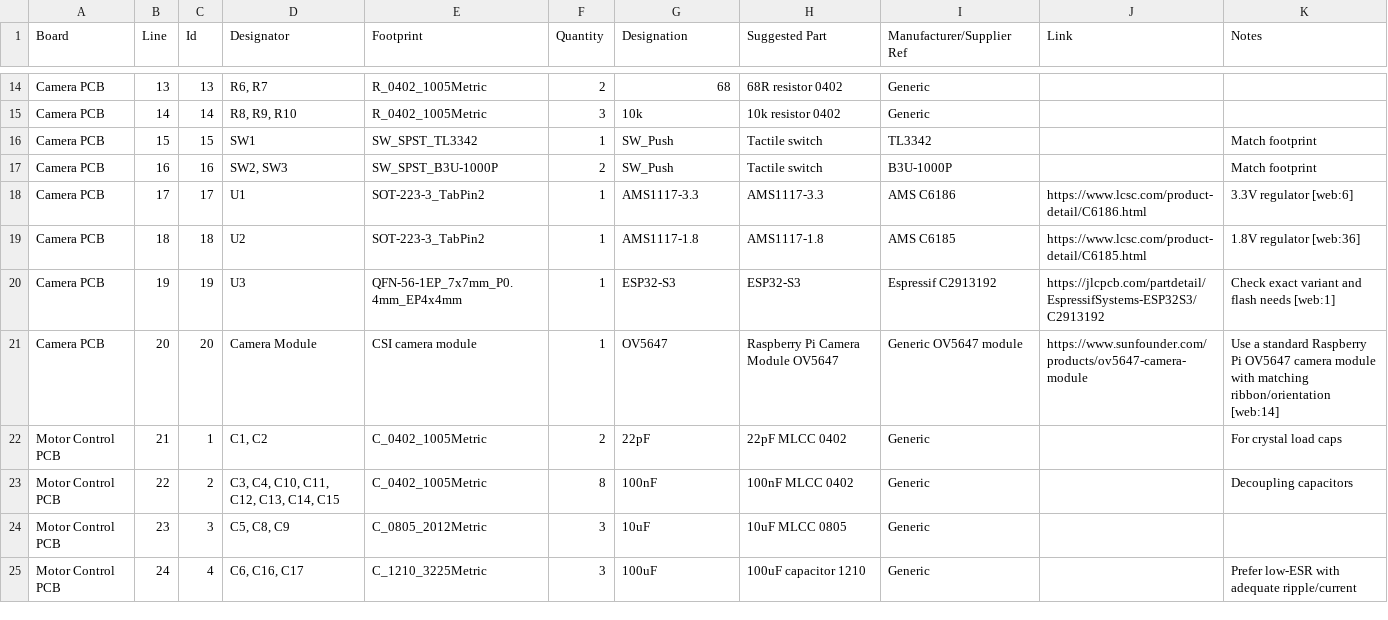
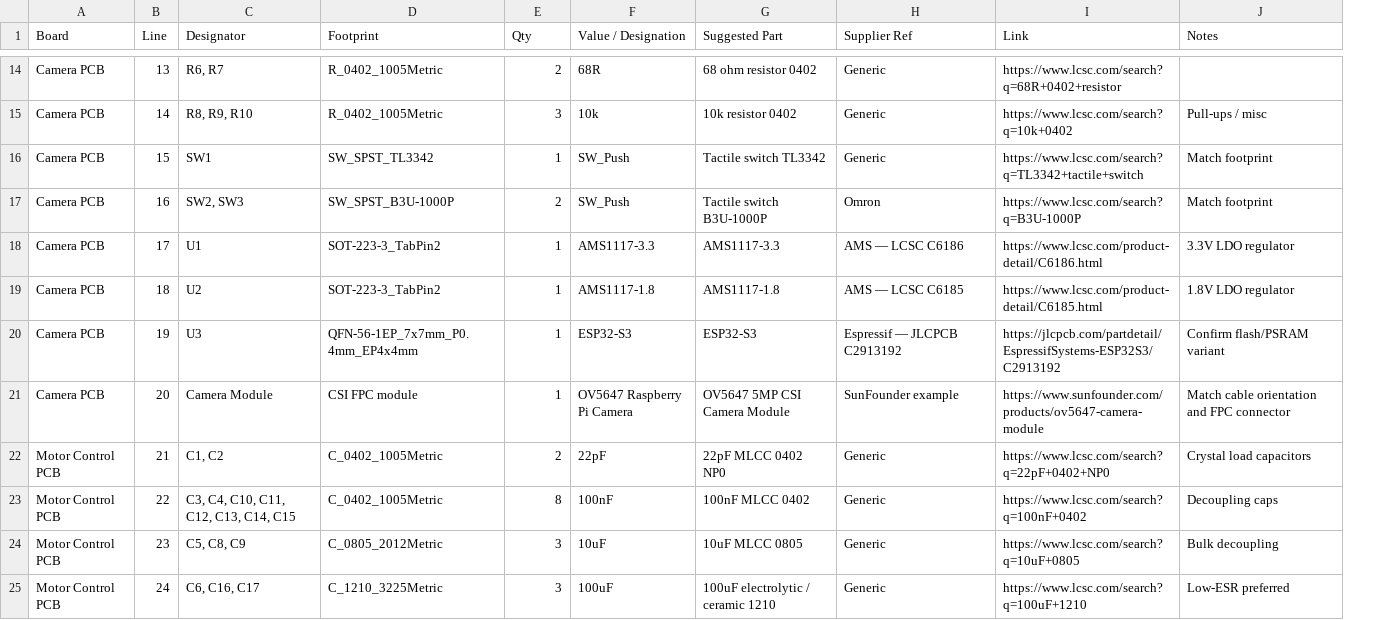
Before and after one commit to dark-Phoenix2077/wall-e, a CSV file: BOM.csv, drawn as a sheet; only a part is shown, gaps mark what is left out; removed rows and columns are numbered as before the commit, all else as after; the diff covers the shown part only; the diff names each change by its address in the sheet, - before the commit and + after, or states it on an @@ line.

```diff
--- a/BOM.csv
+++ b/BOM.csv
-column C (Id), rows 14-25: 13 | 14 | 15 | 16 | 17 | 18 | 19 | 20 | 1 | 2 | 3 | 4
-E1: Quantity
+E1: Qty
-F1: Designation
+F1: Value / Designation
-H1: Manufacturer/Supplier Ref
+H1: Supplier Ref
-F14 (Value / Designation): 68
+F14 (Value / Designation): 68R
-G14 (Suggested Part): 68R resistor 0402
+G14 (Suggested Part): 68 ohm resistor 0402
-I14 (Link): (empty)
+I14 (Link): https://www.lcsc.com/search?q=68R+0402+resistor
-I15 (Link): (empty)
+I15 (Link): https://www.lcsc.com/search?q=10k+0402
-J15 (Notes): (empty)
+J15 (Notes): Pull-ups / misc
-G16 (Suggested Part): Tactile switch
+G16 (Suggested Part): Tactile switch TL3342
-H16 (Supplier Ref): TL3342
+H16 (Supplier Ref): Generic
-I16 (Link): (empty)
+I16 (Link): https://www.lcsc.com/search?q=TL3342+tactile+switch
-G17 (Suggested Part): Tactile switch
+G17 (Suggested Part): Tactile switch B3U-1000P
-H17 (Supplier Ref): B3U-1000P
+H17 (Supplier Ref): Omron
-I17 (Link): (empty)
+I17 (Link): https://www.lcsc.com/search?q=B3U-1000P
-H18 (Supplier Ref): AMS C6186
+H18 (Supplier Ref): AMS — LCSC C6186
-J18 (Notes): 3.3V regulator [web:6]
+J18 (Notes): 3.3V LDO regulator
-H19 (Supplier Ref): AMS C6185
+H19 (Supplier Ref): AMS — LCSC C6185
-J19 (Notes): 1.8V regulator [web:36]
+J19 (Notes): 1.8V LDO regulator
-H20 (Supplier Ref): Espressif C2913192
+H20 (Supplier Ref): Espressif — JLCPCB C2913192
-J20 (Notes): Check exact variant and flash needs [web:1]
+J20 (Notes): Confirm flash/PSRAM variant
-D21 (Footprint): CSI camera module
+D21 (Footprint): CSI FPC module
-F21 (Value / Designation): OV5647
+F21 (Value / Designation): OV5647 Raspberry Pi Camera
-G21 (Suggested Part): Raspberry Pi Camera Module OV5647
+G21 (Suggested Part): OV5647 5MP CSI Camera Module
-H21 (Supplier Ref): Generic OV5647 module
+H21 (Supplier Ref): SunFounder example
-J21 (Notes): Use a standard Raspberry Pi OV5647 camera module with matching ribbon/orientation [web:14]
+J21 (Notes): Match cable orientation and FPC connector
-G22 (Suggested Part): 22pF MLCC 0402
+G22 (Suggested Part): 22pF MLCC 0402 NP0
-I22 (Link): (empty)
+I22 (Link): https://www.lcsc.com/search?q=22pF+0402+NP0
-J22 (Notes): For crystal load caps
+J22 (Notes): Crystal load capacitors
-I23 (Link): (empty)
+I23 (Link): https://www.lcsc.com/search?q=100nF+0402
-J23 (Notes): Decoupling capacitors
+J23 (Notes): Decoupling caps
-I24 (Link): (empty)
+I24 (Link): https://www.lcsc.com/search?q=10uF+0805
-J24 (Notes): (empty)
+J24 (Notes): Bulk decoupling
-G25 (Suggested Part): 100uF capacitor 1210
+G25 (Suggested Part): 100uF electrolytic / ceramic 1210
-I25 (Link): (empty)
+I25 (Link): https://www.lcsc.com/search?q=100uF+1210
-J25 (Notes): Prefer low-ESR with adequate ripple/current
+J25 (Notes): Low-ESR preferred
```
Also changed, not shown: 98 edited cells elsewhere in this file.
